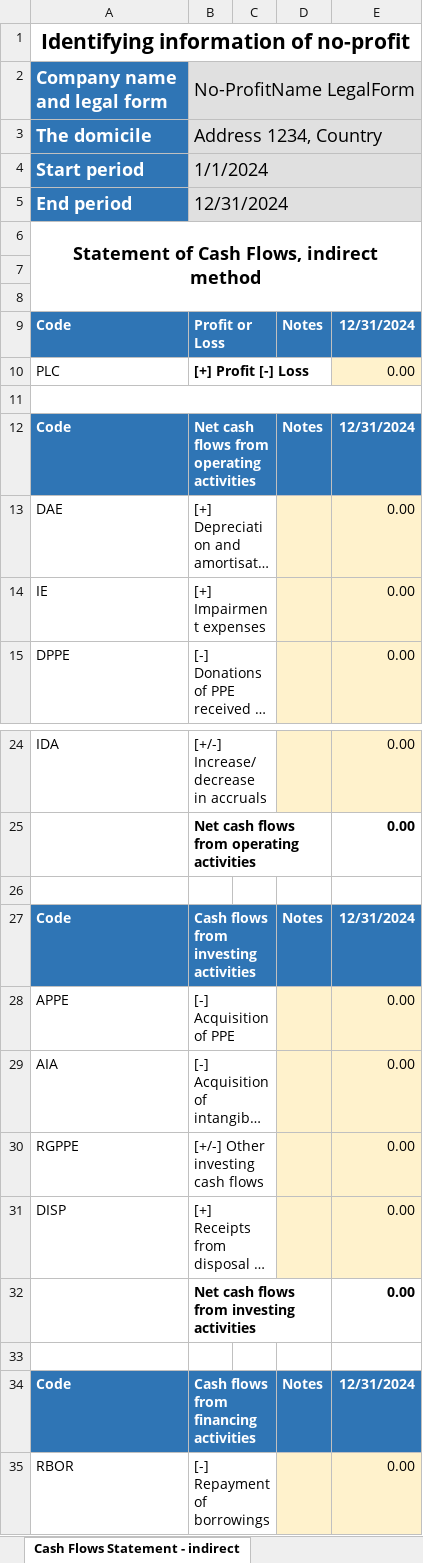
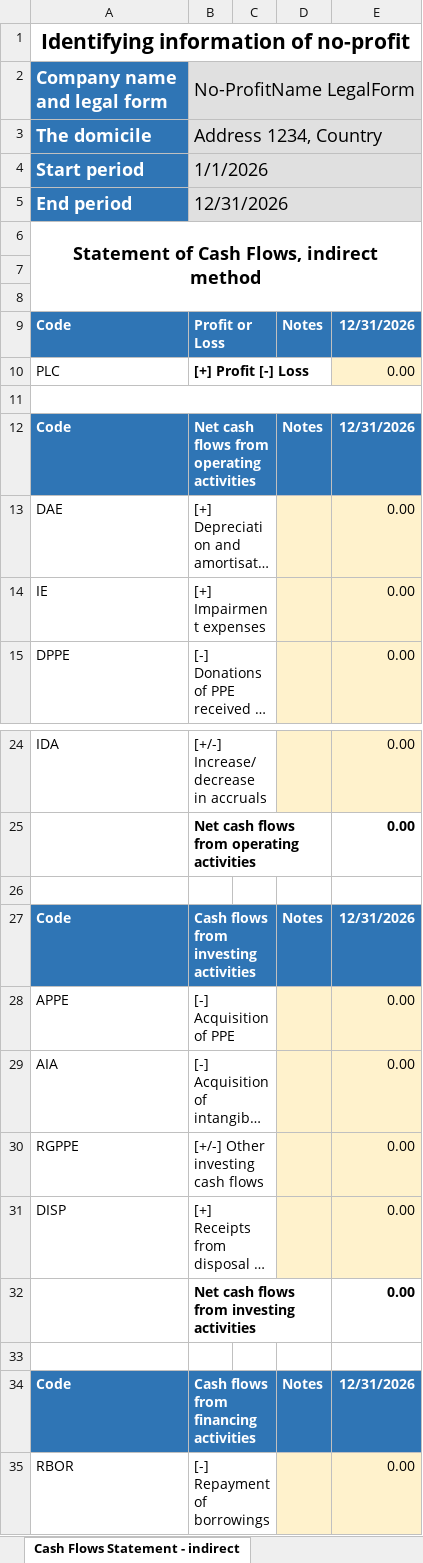
Before and after one commit to BananaAccounting/Universal, an Excel workbook: noprofit/en/11255/inpas-template.xlsx, sheet Cash Flows Statement - indirect, drawn as a sheet; only a part is shown, gaps mark what is left out; long unchanged cells end in …; values as stored, in another font and other column widths than the file's, no borders; the diff names each change by its address in the sheet, - before the commit and + after, or states it on an @@ line.

```diff
--- a/noprofit/en/11255/inpas-template.xlsx (sheet Cash Flows Statement - indirect)
+++ b/noprofit/en/11255/inpas-template.xlsx (sheet Cash Flows Statement - indirect)
-B4 (No-ProfitName LegalForm): 1/1/2024
+B4 (No-ProfitName LegalForm): 1/1/2026
-B5 (No-ProfitName LegalForm): 12/31/2024
+B5 (No-ProfitName LegalForm): 12/31/2026
-E9: 12/31/2024
+E9: 12/31/2026
-E12: 12/31/2024
+E12: 12/31/2026
-E27: 12/31/2024
+E27: 12/31/2026
-E34: 12/31/2024
+E34: 12/31/2026
```
Also changed, not shown: sheet Statement of Changes NetAssets, sheet Statement of Income & Expenses, sheet Statement of Financial Position, sheet General information, sheet Additional INPAS Notes, sheet Notes of Income Statement, 2 more sheets.
